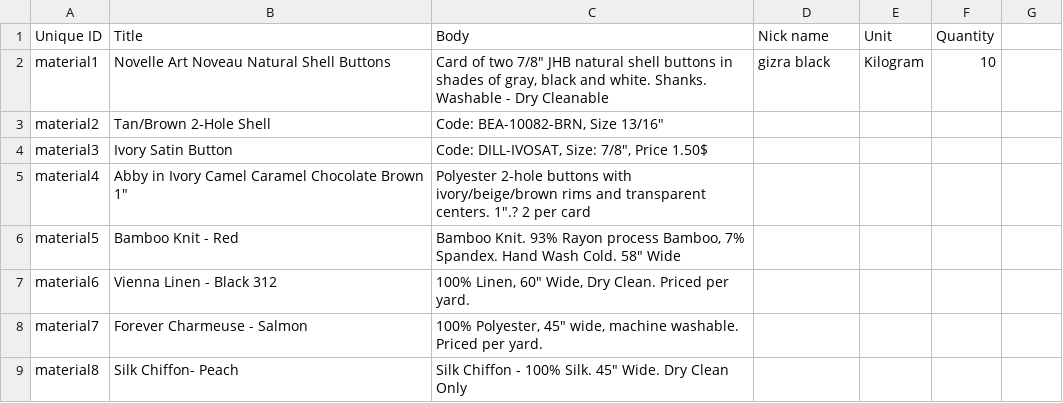
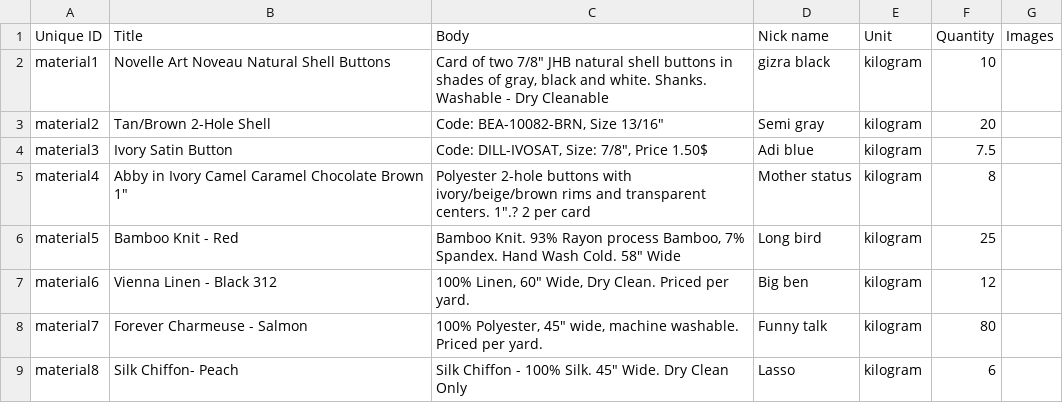
Before and after one commit to Gizra/garmentbox, a CSV file: opengizra/modules/opengizra_migrate/csv/node/material.csv, drawn as a sheet.

Commit message:
Improve material migrate.

```diff
--- a/opengizra/modules/opengizra_migrate/csv/node/material.csv
+++ b/opengizra/modules/opengizra_migrate/csv/node/material.csv
@@ -1,9 +1,9 @@
-Unique ID,Title,Body,Nick name,Unit,Quantity
-material1,Novelle Art Noveau Natural Shell Buttons,"Card of two 7/8"" JHB natural shell buttons in shades of gray, black and white. Shanks. Washable - Dry Cleanable",gizra black,Kilogram,10
-material2,Tan/Brown 2-Hole Shell,"Code: BEA-10082-BRN, Size 13/16""",,,
-material3,Ivory Satin Button,"Code: DILL-IVOSAT, Size: 7/8"", Price 1.50$",,,
-material4,"Abby in Ivory Camel Caramel Chocolate Brown 1""","Polyester 2-hole buttons with ivory/beige/brown rims and transparent centers. 1"".? 2 per card",,,
-material5,Bamboo Knit - Red,"Bamboo Knit. 93% Rayon process Bamboo, 7% Spandex. Hand Wash Cold. 58"" Wide",,,
-material6,Vienna Linen - Black 312,"100% Linen, 60"" Wide, Dry Clean. Priced per yard.",,,
-material7,Forever Charmeuse - Salmon,"100% Polyester, 45"" wide, machine washable. Priced per yard.",,,
-material8,Silk Chiffon- Peach,"Silk Chiffon - 100% Silk. 45"" Wide. Dry Clean Only",,,
+Unique ID,Title,Body,Nick name,Unit,Quantity,Images
+material1,Novelle Art Noveau Natural Shell Buttons,"Card of two 7/8"" JHB natural shell buttons in shades of gray, black and white. Shanks. Washable - Dry Cleanable",gizra black,kilogram,10
+material2,Tan/Brown 2-Hole Shell,"Code: BEA-10082-BRN, Size 13/16""",Semi gray,kilogram,20
+material3,Ivory Satin Button,"Code: DILL-IVOSAT, Size: 7/8"", Price 1.50$",Adi blue,kilogram,7.5
+material4,"Abby in Ivory Camel Caramel Chocolate Brown 1""","Polyester 2-hole buttons with ivory/beige/brown rims and transparent centers. 1"".? 2 per card",Mother status,kilogram,8
+material5,Bamboo Knit - Red,"Bamboo Knit. 93% Rayon process Bamboo, 7% Spandex. Hand Wash Cold. 58"" Wide",Long bird,kilogram,25
+material6,Vienna Linen - Black 312,"100% Linen, 60"" Wide, Dry Clean. Priced per yard.",Big ben,kilogram,12
+material7,Forever Charmeuse - Salmon,"100% Polyester, 45"" wide, machine washable. Priced per yard.",Funny talk,kilogram,80
+material8,Silk Chiffon- Peach,"Silk Chiffon - 100% Silk. 45"" Wide. Dry Clean Only",Lasso,kilogram,6
```
Also changed, not shown: 1 other file.
